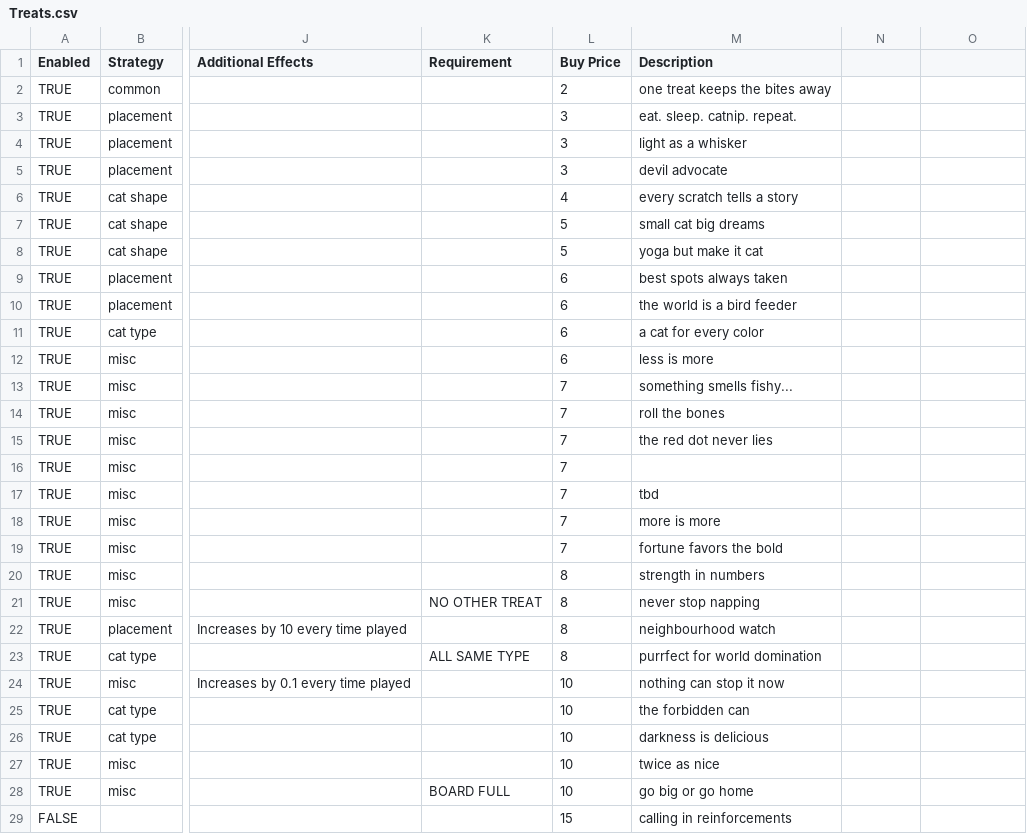
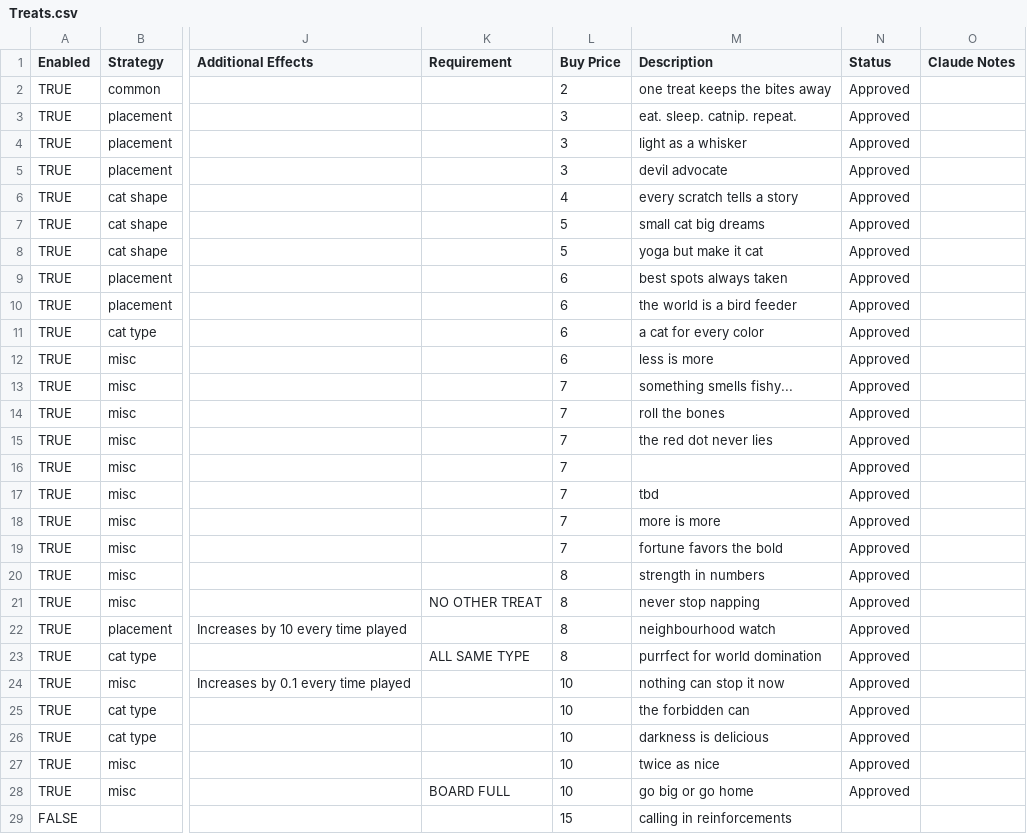
Before and after one commit to BlueVariable/PurrfectFitDemo, a CSV file: sheets/Treats.csv, drawn as a sheet; only a part is shown, gaps mark what is left out; the diff covers the shown part only; the diff names each change by its address in the sheet, - before the commit and + after, or states it on an @@ line.

```diff
--- a/sheets/Treats.csv
+++ b/sheets/Treats.csv
-N1: (empty)
+N1: Status
-O1: (empty)
+O1: Claude Notes
-N2:N28 (Status): (empty)
+N2:N28 (Status): Approved
```
Also changed, not shown: 1 edited cell elsewhere in this file, 1 other file.
